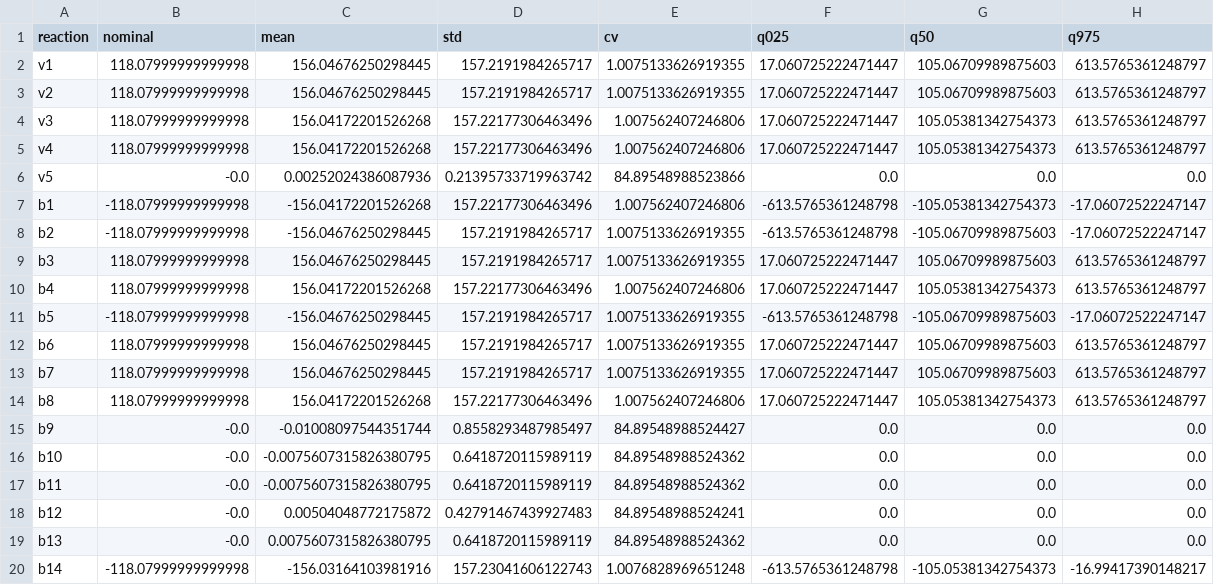
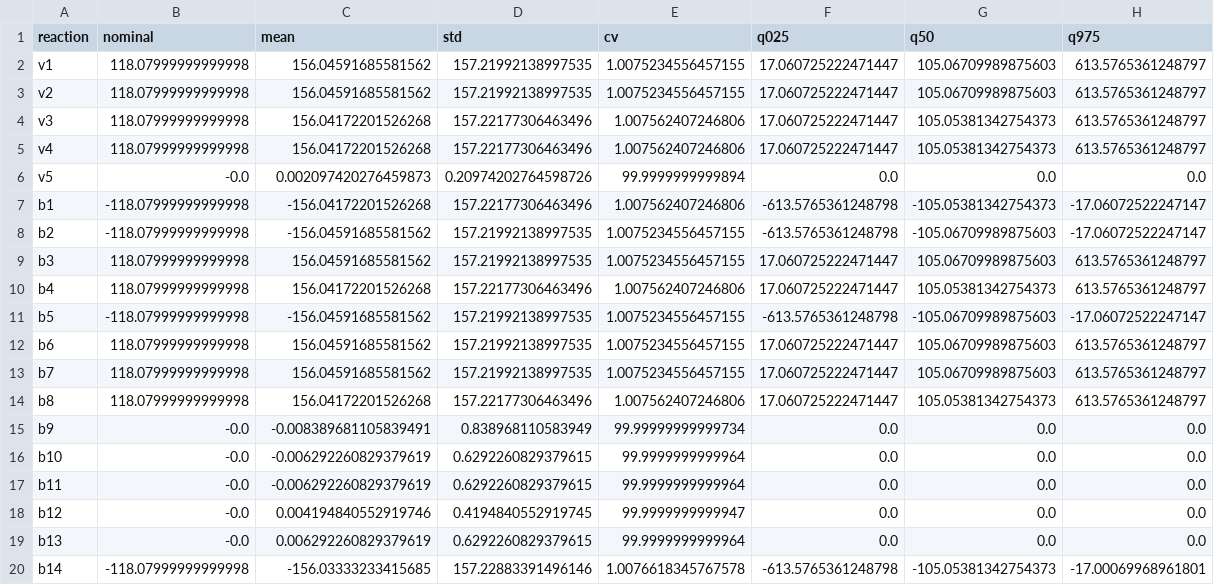
Before and after one commit to varnerlab/MRW-BTC4-Chapter-Varner, a CSV file: code/data/urea_fba_uq.csv, drawn as a sheet.

```diff
--- a/code/data/urea_fba_uq.csv
+++ b/code/data/urea_fba_uq.csv
@@ -1,20 +1,20 @@
 reaction,nominal,mean,std,cv,q025,q50,q975
-v1,118.07999999999998,156.04676250298445,157.2191984265717,1.0075133626919355,17.060725222471447,105.06709989875603,613.5765361248797
-v2,118.07999999999998,156.04676250298445,157.2191984265717,1.0075133626919355,17.060725222471447,105.06709989875603,613.5765361248797
+v1,118.07999999999998,156.04591685581562,157.21992138997535,1.0075234556457155,17.060725222471447,105.06709989875603,613.5765361248797
+v2,118.07999999999998,156.04591685581562,157.21992138997535,1.0075234556457155,17.060725222471447,105.06709989875603,613.5765361248797
 v3,118.07999999999998,156.04172201526268,157.22177306463496,1.007562407246806,17.060725222471447,105.05381342754373,613.5765361248797
 v4,118.07999999999998,156.04172201526268,157.22177306463496,1.007562407246806,17.060725222471447,105.05381342754373,613.5765361248797
-v5,-0.0,0.00252024386087936,0.21395733719963742,84.89548988523866,0.0,0.0,0.0
+v5,-0.0,0.002097420276459873,0.20974202764598726,99.9999999999894,0.0,0.0,0.0
 b1,-118.07999999999998,-156.04172201526268,157.22177306463496,1.007562407246806,-613.5765361248798,-105.05381342754373,-17.06072522247147
-b2,-118.07999999999998,-156.04676250298445,157.2191984265717,1.0075133626919355,-613.5765361248798,-105.06709989875603,-17.06072522247147
-b3,118.07999999999998,156.04676250298445,157.2191984265717,1.0075133626919355,17.060725222471447,105.06709989875603,613.5765361248797
+b2,-118.07999999999998,-156.04591685581562,157.21992138997535,1.0075234556457155,-613.5765361248798,-105.06709989875603,-17.06072522247147
+b3,118.07999999999998,156.04591685581562,157.21992138997535,1.0075234556457155,17.060725222471447,105.06709989875603,613.5765361248797
 b4,118.07999999999998,156.04172201526268,157.22177306463496,1.007562407246806,17.060725222471447,105.05381342754373,613.5765361248797
-b5,-118.07999999999998,-156.04676250298445,157.2191984265717,1.0075133626919355,-613.5765361248798,-105.06709989875603,-17.06072522247147
-b6,118.07999999999998,156.04676250298445,157.2191984265717,1.0075133626919355,17.060725222471447,105.06709989875603,613.5765361248797
-b7,118.07999999999998,156.04676250298445,157.2191984265717,1.0075133626919355,17.060725222471447,105.06709989875603,613.5765361248797
+b5,-118.07999999999998,-156.04591685581562,157.21992138997535,1.0075234556457155,-613.5765361248798,-105.06709989875603,-17.06072522247147
+b6,118.07999999999998,156.04591685581562,157.21992138997535,1.0075234556457155,17.060725222471447,105.06709989875603,613.5765361248797
+b7,118.07999999999998,156.04591685581562,157.21992138997535,1.0075234556457155,17.060725222471447,105.06709989875603,613.5765361248797
 b8,118.07999999999998,156.04172201526268,157.22177306463496,1.007562407246806,17.060725222471447,105.05381342754373,613.5765361248797
-b9,-0.0,-0.01008097544351744,0.8558293487985497,84.89548988524427,0.0,0.0,0.0
-b10,-0.0,-0.0075607315826380795,0.6418720115989119,84.89548988524362,0.0,0.0,0.0
-b11,-0.0,-0.0075607315826380795,0.6418720115989119,84.89548988524362,0.0,0.0,0.0
-b12,-0.0,0.00504048772175872,0.42791467439927483,84.89548988524241,0.0,0.0,0.0
-b13,-0.0,0.0075607315826380795,0.6418720115989119,84.89548988524362,0.0,0.0,0.0
-b14,-118.07999999999998,-156.03164103981916,157.23041606122743,1.0076828969651248,-613.5765361248798,-105.05381342754373,-16.99417390148217
+b9,-0.0,-0.008389681105839491,0.838968110583949,99.99999999999734,0.0,0.0,0.0
+b10,-0.0,-0.006292260829379619,0.6292260829379615,99.9999999999964,0.0,0.0,0.0
+b11,-0.0,-0.006292260829379619,0.6292260829379615,99.9999999999964,0.0,0.0,0.0
+b12,-0.0,0.004194840552919746,0.4194840552919745,99.9999999999947,0.0,0.0,0.0
+b13,-0.0,0.006292260829379619,0.6292260829379615,99.9999999999964,0.0,0.0,0.0
+b14,-118.07999999999998,-156.03333233415685,157.22883391496146,1.0076618345767578,-613.5765361248798,-105.05381342754373,-17.00069968961801
```
Also changed, not shown: code/data/urea_fba_uq_draws.csv, code/data/urea_turnover_numbers.csv, 11 other files.
